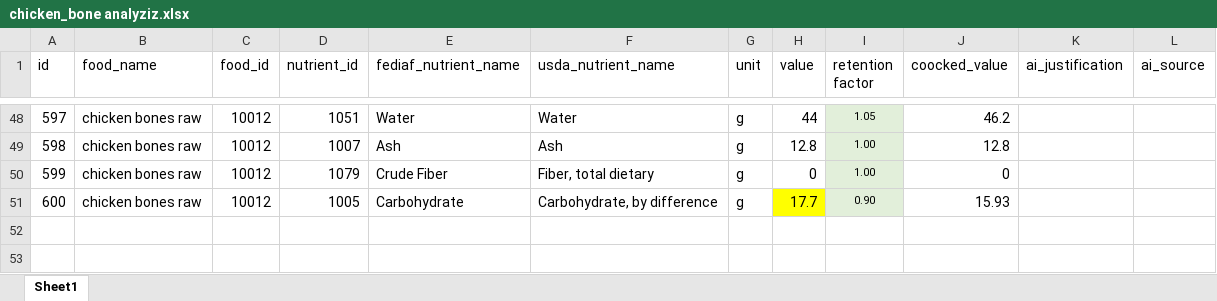
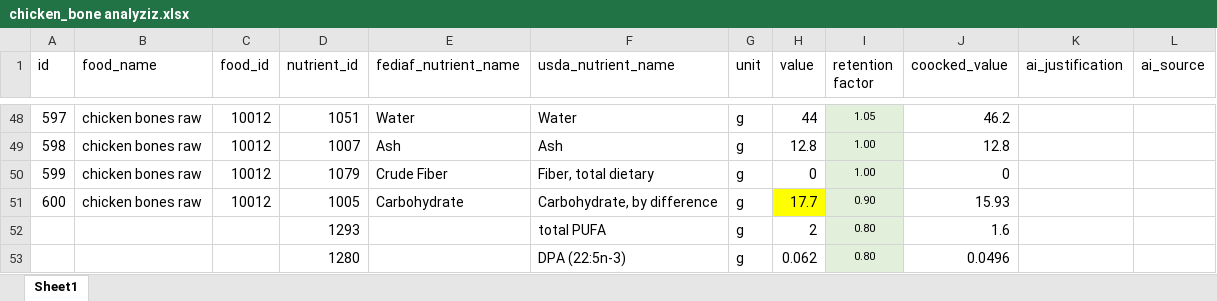
Before and after one commit to shderhami/nutDataGen, an Excel workbook: templates/chicken_bone analyziz.xlsx, sheet Sheet1, drawn as a sheet; only a part is shown, gaps mark what is left out; values as stored, in another font and other column widths than the file's, no borders; the diff names each change by its address in the sheet, - before the commit and + after, or states it on an @@ line.

```diff
--- a/templates/chicken_bone analyziz.xlsx (sheet Sheet1)
+++ b/templates/chicken_bone analyziz.xlsx (sheet Sheet1)
+row 52:  |  |  | 1293 |  | total PUFA | g | 2 | 0.80 | 1.6
+row 53:  |  |  | 1280 |  | DPA (22:5n-3) | g | 0.062 | 0.80 | 0.0496
```
Also changed, not shown: data/ingredient prices.xlsx, 20 other files.
